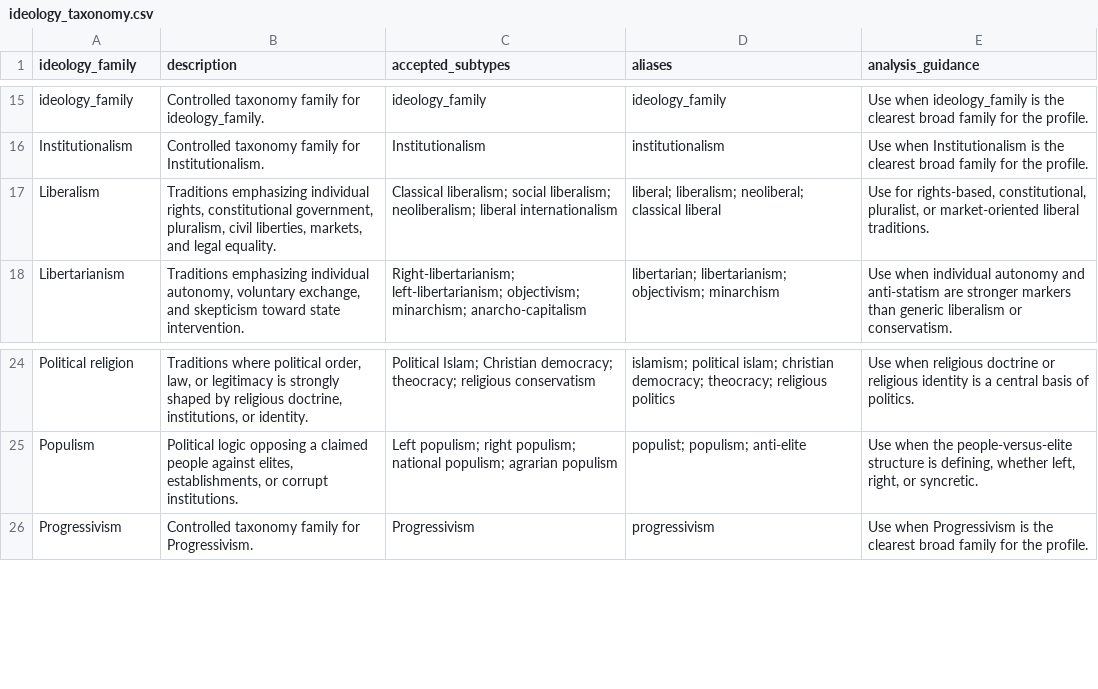
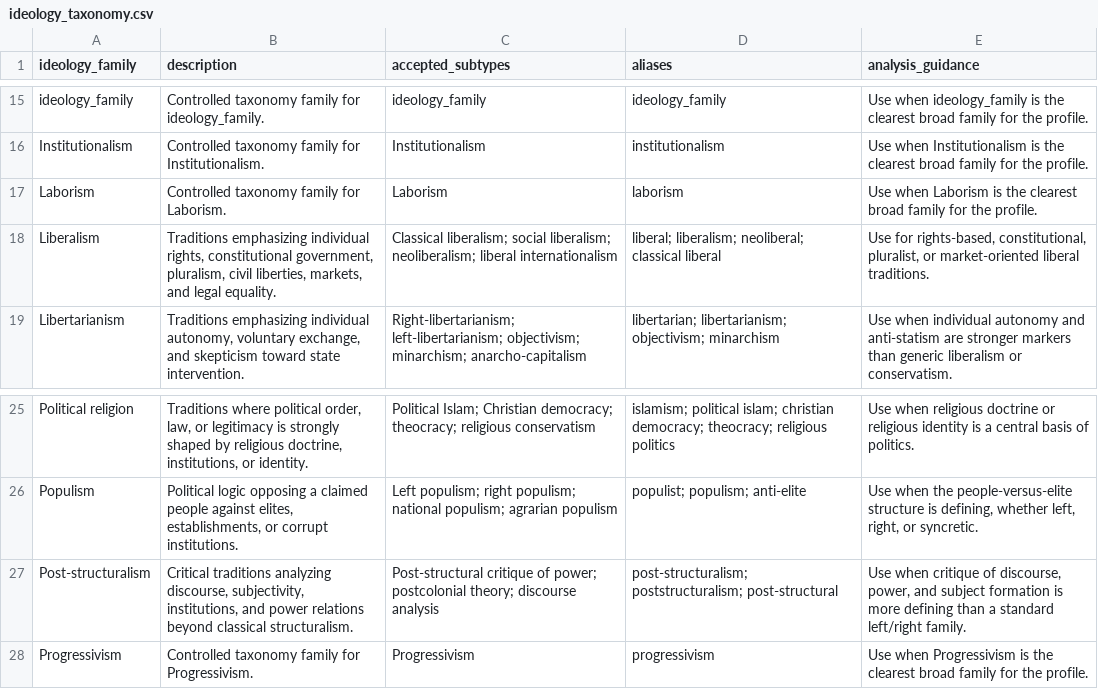
Before and after one commit to kenzi0228/political-spectrum-analyzer, a CSV file: data/reference/ideology_taxonomy.csv, drawn as a sheet; only a part is shown, gaps mark what is left out; the diff names each change by its address in the sheet, - before the commit and + after, or states it on an @@ line.

Commit message:
data: expand reference dataset to 350 profiles

```diff
--- a/data/reference/ideology_taxonomy.csv
+++ b/data/reference/ideology_taxonomy.csv
+row 17: Laborism | Controlled taxonomy family for Laborism. | Laborism | laborism | Use when Laborism is the clearest broad family for the profile.
+row 27: Post-structuralism | Critical traditions analyzing discourse, subjectivity, institutions, and power relations beyond classical structuralism. | Post-structural critique of power; postcolonial theory; discourse analysis | post-structuralism; poststructuralism; post-structural | Use when critique of discourse, power, and subject formation is more defining than a standard left/right family.
```
Also changed, not shown: data/reference/ideology_aliases.csv, 11 other files.
